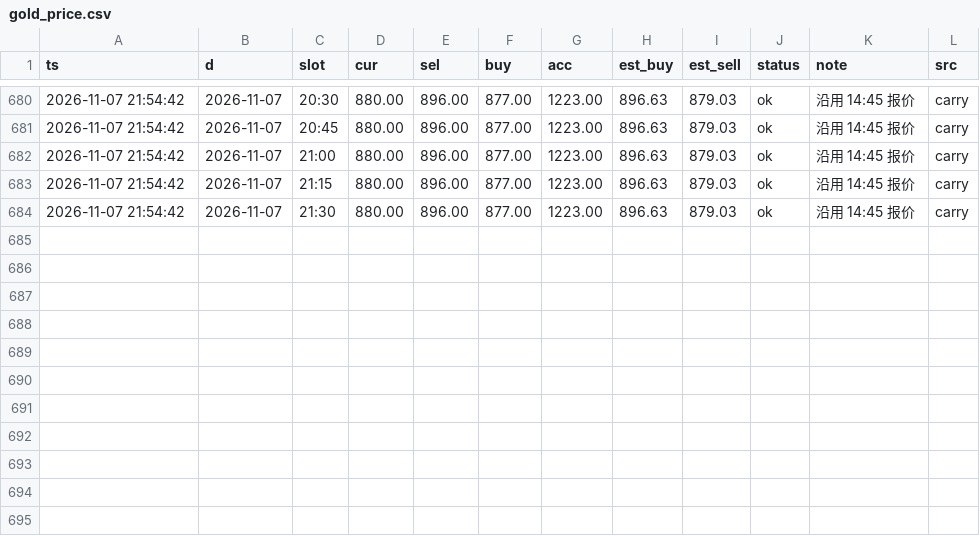
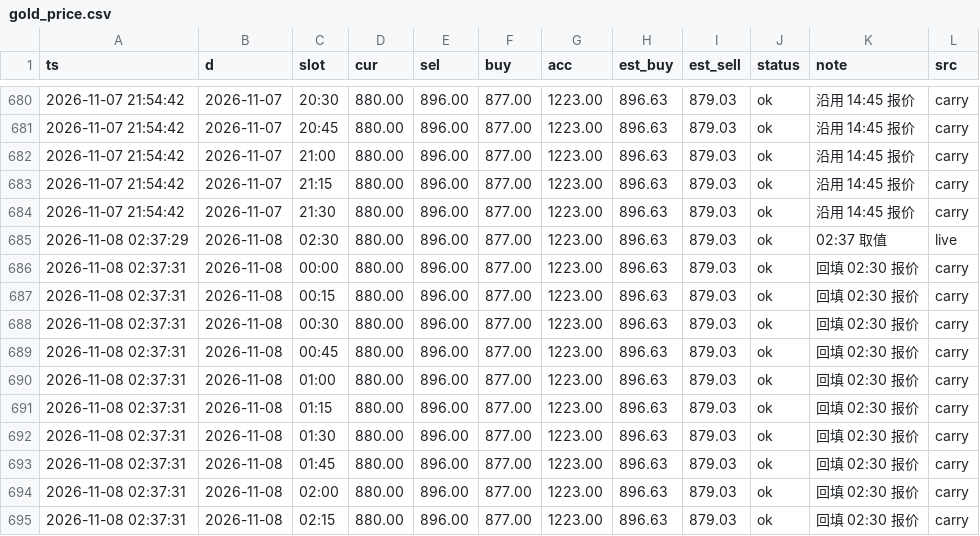
Before and after one commit to bang325/gold-price, a CSV file: data/gold_price.csv, drawn as a sheet; only a part is shown, gaps mark what is left out.

Commit message:
data: 2026-11-08 02:37 采集

```diff
--- a/data/gold_price.csv
+++ b/data/gold_price.csv
@@ -684 +684,12 @@ ts,d,slot,cur,sel,buy,acc,est_buy,est_sell,status,note,src
 2026-11-07 21:54:42,2026-11-07,21:30,880.00,896.00,877.00,1223.00,896.63,879.03,ok,沿用 14:45 报价,carry
+2026-11-08 02:37:29,2026-11-08,02:30,880.00,896.00,877.00,1223.00,896.63,879.03,ok,02:37 取值,live
+2026-11-08 02:37:31,2026-11-08,00:00,880.00,896.00,877.00,1223.00,896.63,879.03,ok,回填 02:30 报价,carry
+2026-11-08 02:37:31,2026-11-08,00:15,880.00,896.00,877.00,1223.00,896.63,879.03,ok,回填 02:30 报价,carry
+2026-11-08 02:37:31,2026-11-08,00:30,880.00,896.00,877.00,1223.00,896.63,879.03,ok,回填 02:30 报价,carry
+2026-11-08 02:37:31,2026-11-08,00:45,880.00,896.00,877.00,1223.00,896.63,879.03,ok,回填 02:30 报价,carry
+2026-11-08 02:37:31,2026-11-08,01:00,880.00,896.00,877.00,1223.00,896.63,879.03,ok,回填 02:30 报价,carry
+2026-11-08 02:37:31,2026-11-08,01:15,880.00,896.00,877.00,1223.00,896.63,879.03,ok,回填 02:30 报价,carry
+2026-11-08 02:37:31,2026-11-08,01:30,880.00,896.00,877.00,1223.00,896.63,879.03,ok,回填 02:30 报价,carry
+2026-11-08 02:37:31,2026-11-08,01:45,880.00,896.00,877.00,1223.00,896.63,879.03,ok,回填 02:30 报价,carry
+2026-11-08 02:37:31,2026-11-08,02:00,880.00,896.00,877.00,1223.00,896.63,879.03,ok,回填 02:30 报价,carry
+2026-11-08 02:37:31,2026-11-08,02:15,880.00,896.00,877.00,1223.00,896.63,879.03,ok,回填 02:30 报价,carry
```
Also changed, not shown: 4 other files.
